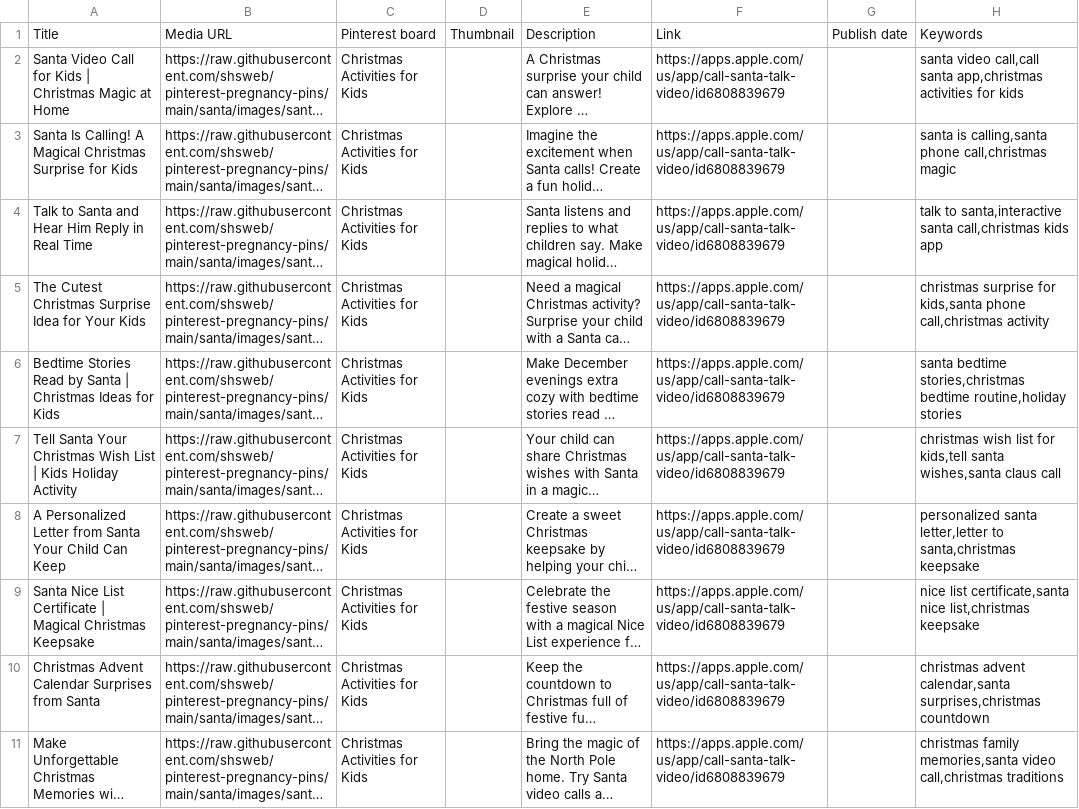
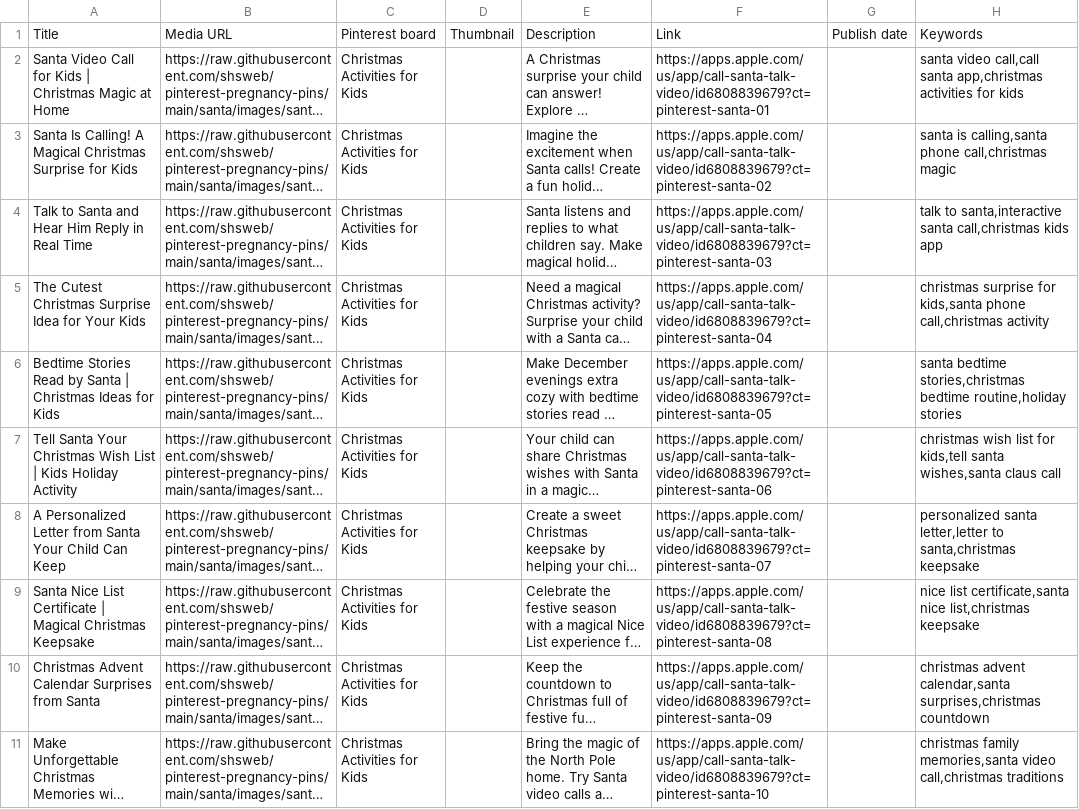
Before and after one commit to shsweb/pinterest-pregnancy-pins, a CSV file: santa/pinterest_santa_bulk_upload.csv, drawn as a sheet; long unchanged cells end in …; the diff names each change by its address in the sheet, - before the commit and + after, or states it on an @@ line.

Commit message:
Fix Pinterest Santa CSV: unique App Store destination links

```diff
--- a/santa/pinterest_santa_bulk_upload.csv
+++ b/santa/pinterest_santa_bulk_upload.csv
-F2: https://apps.apple.com/us/app/call-santa-talk-video/id6808839679
+F2: https://apps.apple.com/us/app/call-santa-talk-video/id6808839679?ct=pinterest-santa-01
-F3: https://apps.apple.com/us/app/call-santa-talk-video/id6808839679
+F3: https://apps.apple.com/us/app/call-santa-talk-video/id6808839679?ct=pinterest-santa-02
-F4: https://apps.apple.com/us/app/call-santa-talk-video/id6808839679
+F4: https://apps.apple.com/us/app/call-santa-talk-video/id6808839679?ct=pinterest-santa-03
-F5: https://apps.apple.com/us/app/call-santa-talk-video/id6808839679
+F5: https://apps.apple.com/us/app/call-santa-talk-video/id6808839679?ct=pinterest-santa-04
-F6: https://apps.apple.com/us/app/call-santa-talk-video/id6808839679
+F6: https://apps.apple.com/us/app/call-santa-talk-video/id6808839679?ct=pinterest-santa-05
-F7: https://apps.apple.com/us/app/call-santa-talk-video/id6808839679
+F7: https://apps.apple.com/us/app/call-santa-talk-video/id6808839679?ct=pinterest-santa-06
-F8: https://apps.apple.com/us/app/call-santa-talk-video/id6808839679
+F8: https://apps.apple.com/us/app/call-santa-talk-video/id6808839679?ct=pinterest-santa-07
-F9: https://apps.apple.com/us/app/call-santa-talk-video/id6808839679
+F9: https://apps.apple.com/us/app/call-santa-talk-video/id6808839679?ct=pinterest-santa-08
-F10: https://apps.apple.com/us/app/call-santa-talk-video/id6808839679
+F10: https://apps.apple.com/us/app/call-santa-talk-video/id6808839679?ct=pinterest-santa-09
-F11: https://apps.apple.com/us/app/call-santa-talk-video/id6808839679
+F11: https://apps.apple.com/us/app/call-santa-talk-video/id6808839679?ct=pinterest-santa-10
```
